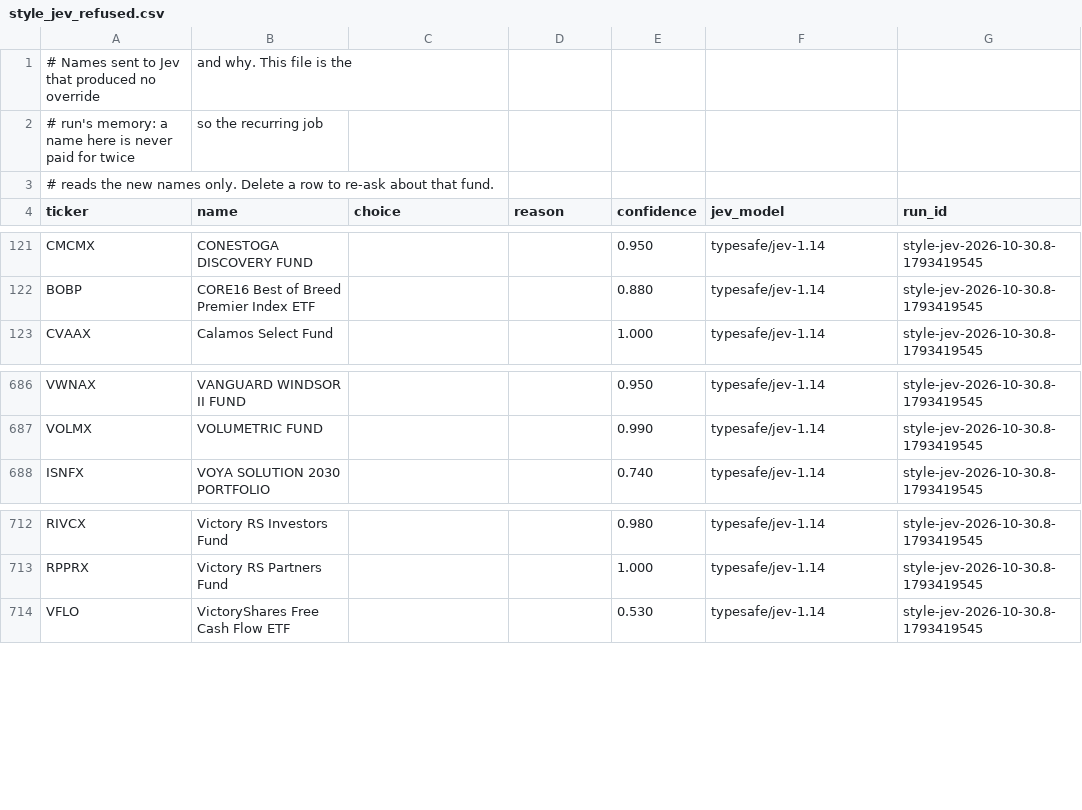
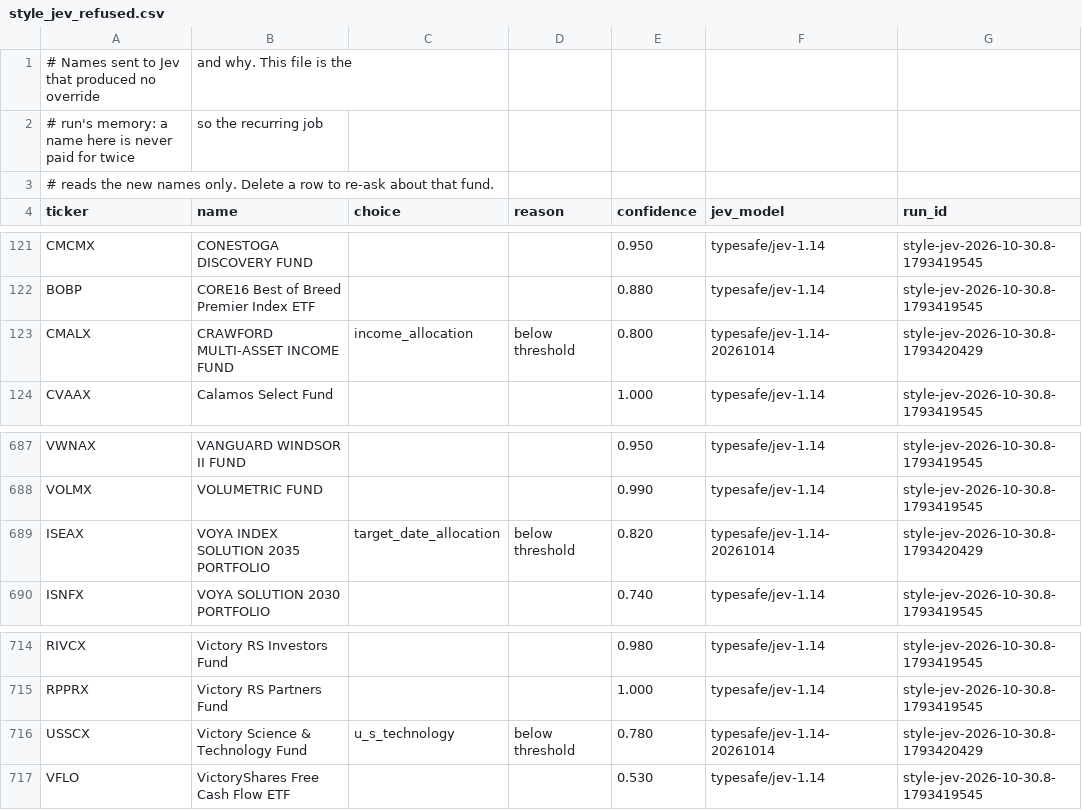
Before and after one commit to MitchellRLayton/unpackfund, a CSV file: pipeline/overrides/style_jev_refused.csv, drawn as a sheet; only a part is shown, gaps mark what is left out.

Commit message:
chore(style): add Jev-read buckets for unreadable fund names
Generated by style-enrich.yml from the promoted release. A rule hit still outranks every row here.

```diff
--- a/pipeline/overrides/style_jev_refused.csv
+++ b/pipeline/overrides/style_jev_refused.csv
@@ -122,2 +122,3 @@ CMCMX,CONESTOGA DISCOVERY FUND,,,0.950,typesafe/jev-1.14,style-jev-2026-10-30.8-
 BOBP,CORE16 Best of Breed Premier Index ETF,,,0.880,typesafe/jev-1.14,style-jev-2026-10-30.8-1793419545
+CMALX,CRAWFORD MULTI-ASSET INCOME FUND,income_allocation,below threshold,0.800,typesafe/jev-1.14-20261014,style-jev-2026-10-30.8-1793420429
 CVAAX,Calamos Select Fund,,,1.000,typesafe/jev-1.14,style-jev-2026-10-30.8-1793419545
@@ -687,2 +688,3 @@ VWNAX,VANGUARD WINDSOR II FUND,,,0.950,typesafe/jev-1.14,style-jev-2026-10-30.8-
 VOLMX,VOLUMETRIC FUND,,,0.990,typesafe/jev-1.14,style-jev-2026-10-30.8-1793419545
+ISEAX,VOYA INDEX SOLUTION 2035 PORTFOLIO,target_date_allocation,below threshold,0.820,typesafe/jev-1.14-20261014,style-jev-2026-10-30.8-1793420429
 ISNFX,VOYA SOLUTION 2030 PORTFOLIO,,,0.740,typesafe/jev-1.14,style-jev-2026-10-30.8-1793419545
@@ -713,2 +715,3 @@ RIVCX,Victory RS Investors Fund,,,0.980,typesafe/jev-1.14,style-jev-2026-10-30.8
 RPPRX,Victory RS Partners Fund,,,1.000,typesafe/jev-1.14,style-jev-2026-10-30.8-1793419545
+USSCX,Victory Science & Technology Fund,u_s_technology,below threshold,0.780,typesafe/jev-1.14-20261014,style-jev-2026-10-30.8-1793420429
 VFLO,VictoryShares Free Cash Flow ETF,,,0.530,typesafe/jev-1.14,style-jev-2026-10-30.8-1793419545
```
